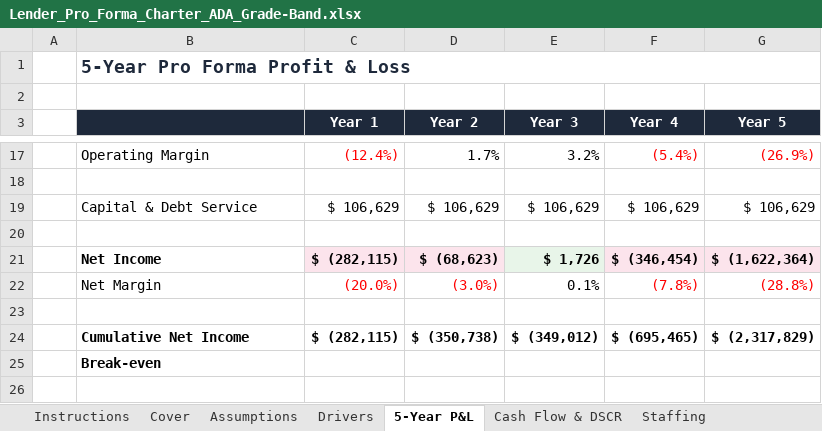
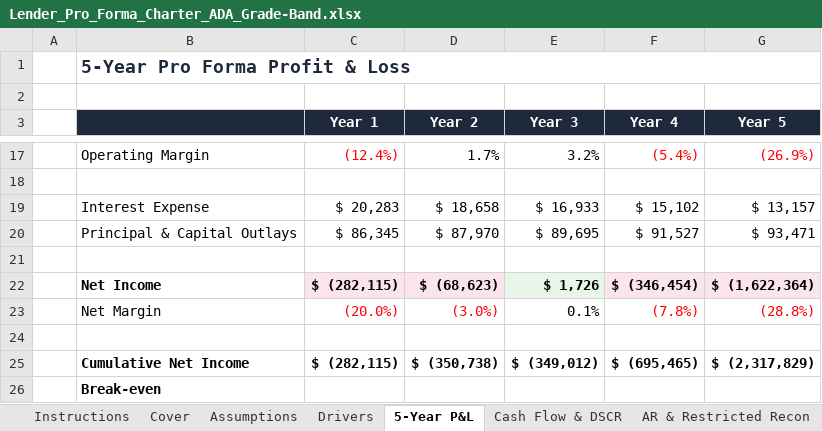
Before and after one commit to oronico/Schoolstack_Budget, an Excel workbook: artifacts/api-server/qa-output/Lender_Pro_Forma_Charter_ADA_Grade-Band.xlsx, sheet 5-Year P&L, drawn as a sheet; only a part is shown, gaps mark what is left out; values as stored, in another font and other column widths than the file's, no borders; removed rows and columns are numbered as before the commit, all else as after; the diff names each change by its address in the sheet, - before the commit and + after, or states it on an @@ line.

```diff
--- a/artifacts/api-server/qa-output/Lender_Pro_Forma_Charter_ADA_Grade-Band.xlsx (sheet 5-Year P&L)
+++ b/artifacts/api-server/qa-output/Lender_Pro_Forma_Charter_ADA_Grade-Band.xlsx (sheet 5-Year P&L)
+sheet tab: AR & Restricted Recon
-row 19:  | Capital & Debt Service | $ 106,629 | $ 106,629 | $ 106,629 | $ 106,629 | $ 106,629
+row 19:  | Interest Expense | $ 20,283 | $ 18,658 | $ 16,933 | $ 15,102 | $ 13,157
+row 20:  | Principal & Capital Outlays | $ 86,345 | $ 87,970 | $ 89,695 | $ 91,527 | $ 93,471
```
Also changed, not shown: sheet Cover, sheet Instructions, sheet Financial Health, other sheet tabs, artifacts/api-server/qa-output/Lender_Pro_Forma_Charter_Public_Funding.xlsx, artifacts/api-server/qa-output/Lender_Pro_Forma_Homeschool_Co-Op_Mixed.xlsx, 29 other files.
